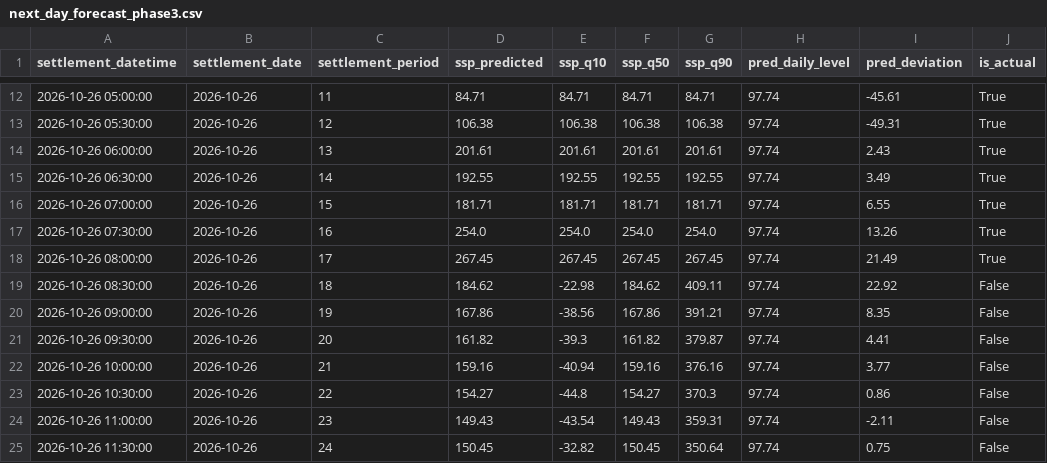
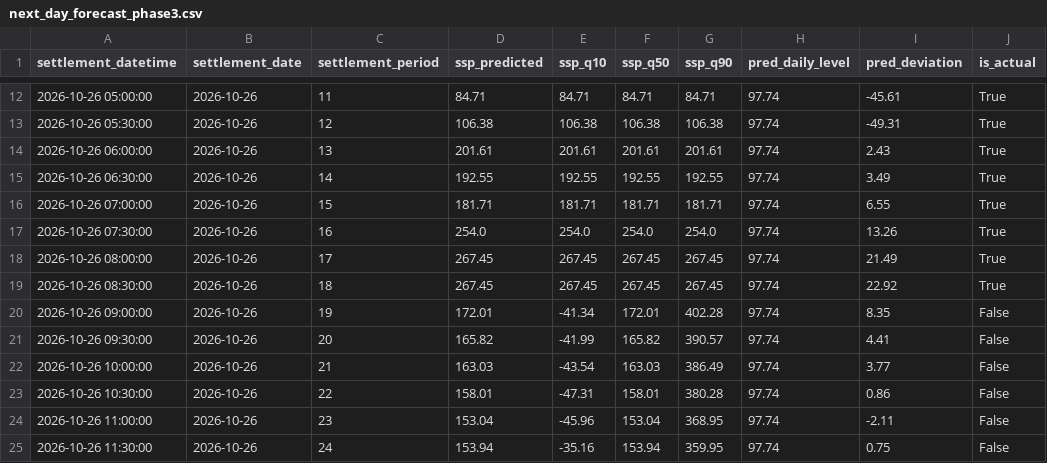
Before and after one commit to liudi23/uk-system-price-forecast, a CSV file: model_assets/next_day_forecast_phase3.csv, drawn as a sheet; only a part is shown, gaps mark what is left out; the diff covers the shown part only.

```diff
--- a/model_assets/next_day_forecast_phase3.csv
+++ b/model_assets/next_day_forecast_phase3.csv
@@ -18,8 +18,8 @@ settlement_datetime,settlement_date,settlement_period,ssp_predicted,ssp_q10,ssp_
 2026-10-26 08:00:00,2026-10-26,17,267.45,267.45,267.45,267.45,97.74,21.49,True
-2026-10-26 08:30:00,2026-10-26,18,184.62,-22.98,184.62,409.11,97.74,22.92,False
-2026-10-26 09:00:00,2026-10-26,19,167.86,-38.56,167.86,391.21,97.74,8.35,False
-2026-10-26 09:30:00,2026-10-26,20,161.82,-39.3,161.82,379.87,97.74,4.41,False
-2026-10-26 10:00:00,2026-10-26,21,159.16,-40.94,159.16,376.16,97.74,3.77,False
-2026-10-26 10:30:00,2026-10-26,22,154.27,-44.8,154.27,370.3,97.74,0.86,False
-2026-10-26 11:00:00,2026-10-26,23,149.43,-43.54,149.43,359.31,97.74,-2.11,False
-2026-10-26 11:30:00,2026-10-26,24,150.45,-32.82,150.45,350.64,97.74,0.75,False
+2026-10-26 08:30:00,2026-10-26,18,267.45,267.45,267.45,267.45,97.74,22.92,True
+2026-10-26 09:00:00,2026-10-26,19,172.01,-41.34,172.01,402.28,97.74,8.35,False
+2026-10-26 09:30:00,2026-10-26,20,165.82,-41.99,165.82,390.57,97.74,4.41,False
+2026-10-26 10:00:00,2026-10-26,21,163.03,-43.54,163.03,386.49,97.74,3.77,False
+2026-10-26 10:30:00,2026-10-26,22,158.01,-47.31,158.01,380.28,97.74,0.86,False
+2026-10-26 11:00:00,2026-10-26,23,153.04,-45.96,153.04,368.95,97.74,-2.11,False
+2026-10-26 11:30:00,2026-10-26,24,153.94,-35.16,153.94,359.95,97.74,0.75,False
```
Also changed, not shown: 96 edited cells elsewhere in this file, 2 other files.
